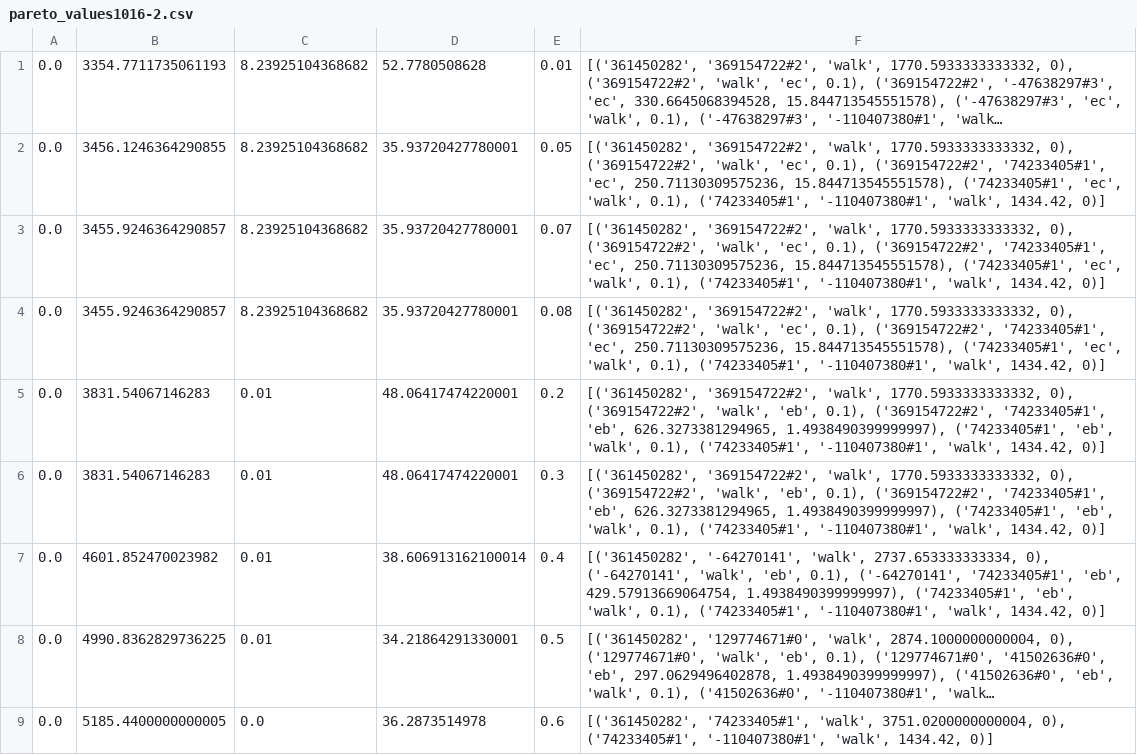
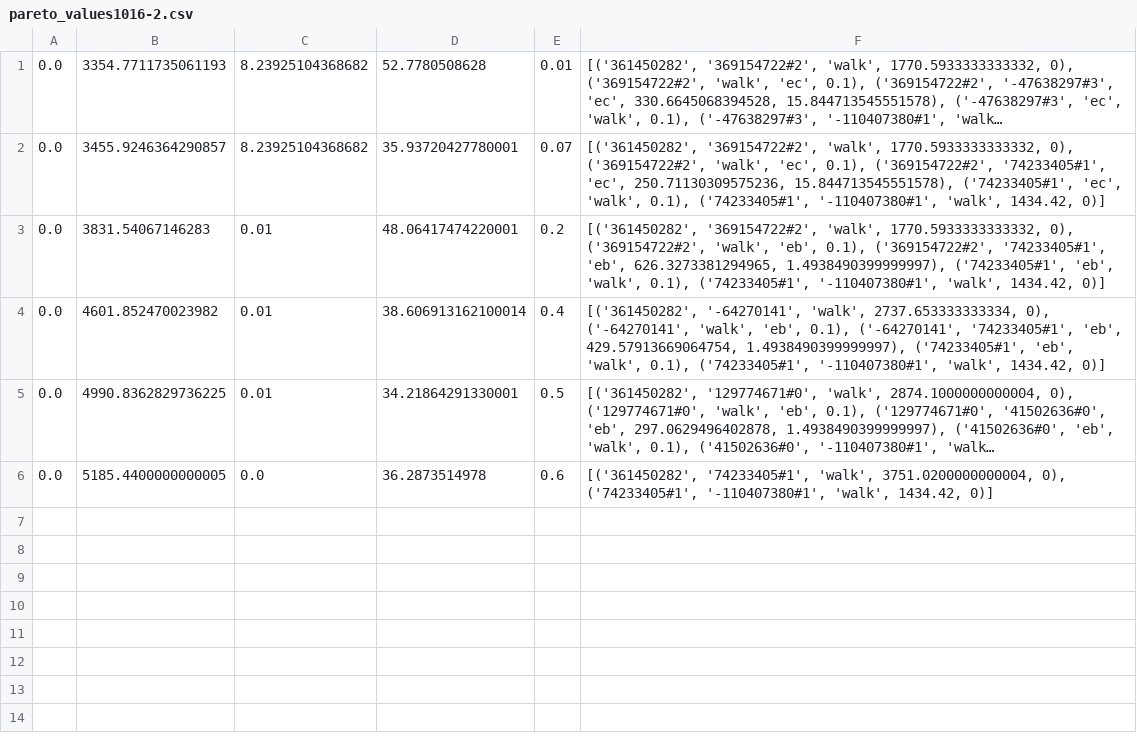
Before and after one commit to Lenient0104/Optimization, a CSV file: MILP/pareto_values1016-2.csv, drawn as a sheet; long unchanged cells end in …; the diff names each change by its address in the sheet, - before the commit and + after, or states it on an @@ line.

Commit message:
delete duplicate solutions

```diff
--- a/MILP/pareto_values1016-2.csv
+++ b/MILP/pareto_values1016-2.csv
-row 2: 0.0 | 3456.1246364290855 | 8.23925104368682 | 35.93720427780001 | 0.05 | [('361450282', '369154722#2', 'walk', 1770.5933333333332, 0), ('369154722#2', 'walk', 'ec', 0.1), ('369154722#2', '74233405#1', 'ec', 250.71130309575236, 15.844713545551578), ('74233405#1', 'ec', 'walk', 0.1), ('74233405#1', '-110407380#1', 'walk', 1434.42, 0)]
-row 4: 0.0 | 3455.9246364290857 | 8.23925104368682 | 35.93720427780001 | 0.08 | [('361450282', '369154722#2', 'walk', 1770.5933333333332, 0), ('369154722#2', 'walk', 'ec', 0.1), ('369154722#2', '74233405#1', 'ec', 250.71130309575236, 15.844713545551578), ('74233405#1', 'ec', 'walk', 0.1), ('74233405#1', '-110407380#1', 'walk', 1434.42, 0)]
-row 6: 0.0 | 3831.54067146283 | 0.01 | 48.06417474220001 | 0.3 | [('361450282', '369154722#2', 'walk', 1770.5933333333332, 0), ('369154722#2', 'walk', 'eb', 0.1), ('369154722#2', '74233405#1', 'eb', 626.3273381294965, 1.4938490399999997), ('74233405#1', 'eb', 'walk', 0.1), ('74233405#1', '-110407380#1', 'walk', 1434.42, 0)]
```
